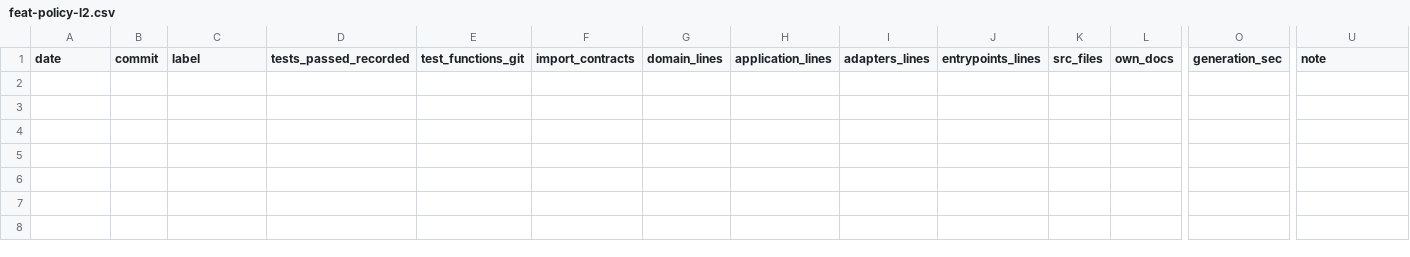
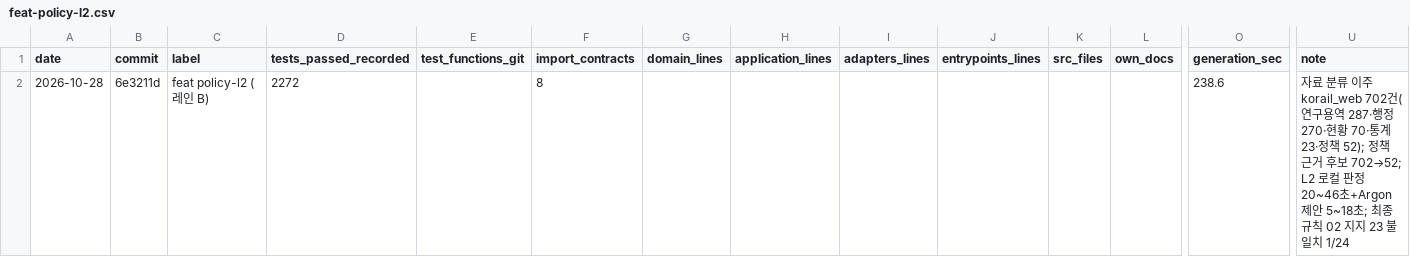
Before and after one commit to sweeetgy-boop/research-proposal-app, a CSV file: docs/history/metrics.d/feat-policy-l2.csv, drawn as a sheet; only a part is shown, gaps mark what is left out; rows hold the shown columns only; the diff names each change by its address in the sheet, - before the commit and + after, or states it on an @@ line.

```diff
--- a/docs/history/metrics.d/feat-policy-l2.csv
+++ b/docs/history/metrics.d/feat-policy-l2.csv
+row 2: 2026-10-28 | 6e3211d | feat policy-l2 (레인 B) | 2272 |  | 8 |  |  |  |  |  |  | 238.6 | 자료 분류 이주 korail_web 702건(연구용역 287·행정 270·현황 70·통계 23·정책 52); 정책 근거 후보 702→52; L2 로컬 판정 20~46초+Argon 제안 5~18초; 최종 규칙 02 지지 23 불일치 1/24
```
Also changed, not shown: 4 other files.
